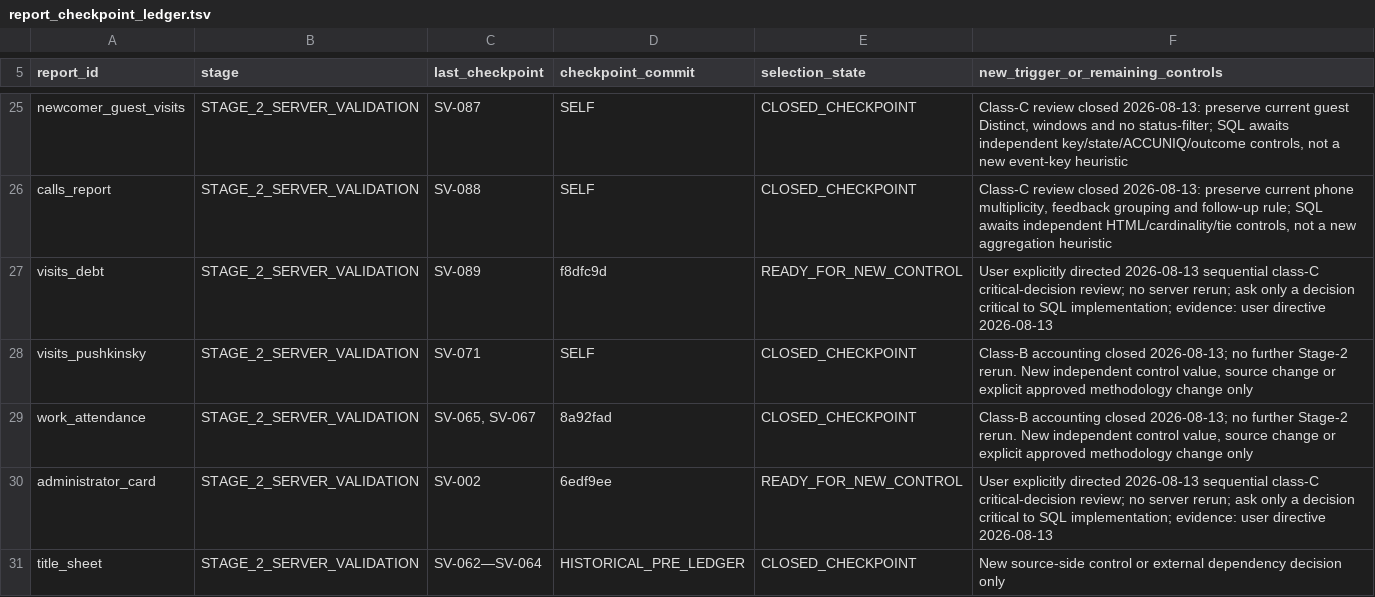
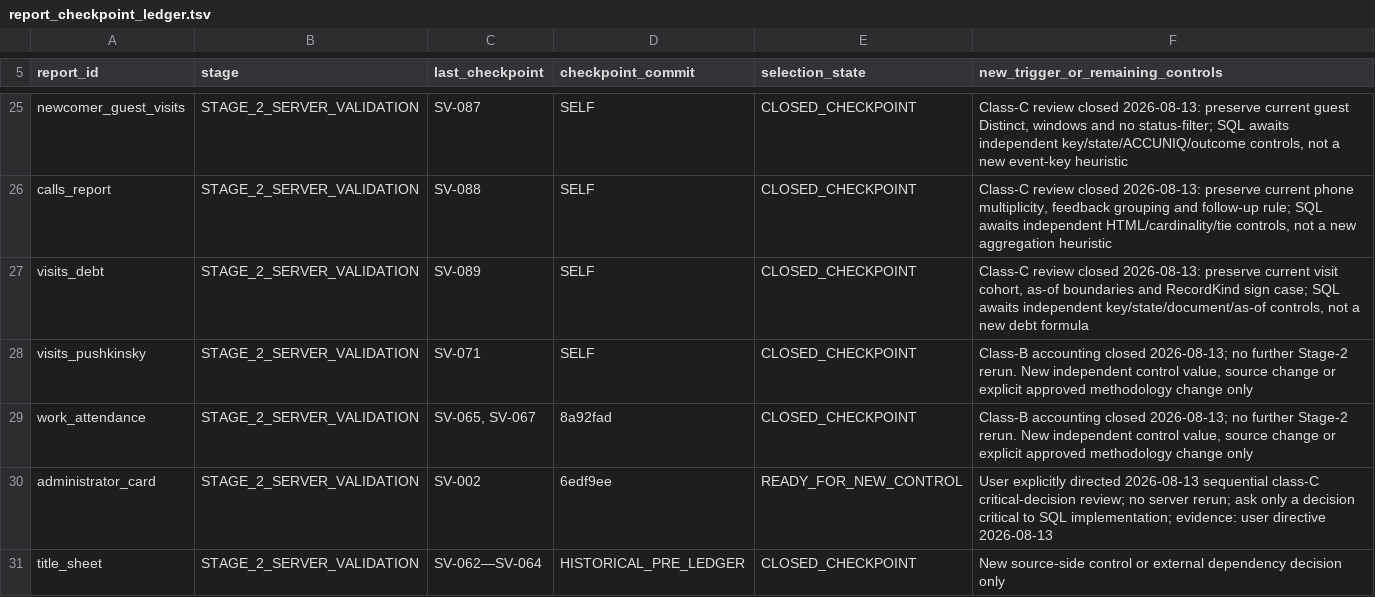
Before and after one commit to ilvkalinin/1c_to_powerBi, a TSV file: .agents/report_checkpoint_ledger.tsv, drawn as a sheet; only a part is shown, gaps mark what is left out.

```diff
--- a/.agents/report_checkpoint_ledger.tsv
+++ b/.agents/report_checkpoint_ledger.tsv
@@ -26,3 +26,3 @@ newcomer_guest_visits	STAGE_2_SERVER_VALIDATION	SV-087	SELF	CLOSED_CHECKPOINT	Cl
 calls_report	STAGE_2_SERVER_VALIDATION	SV-088	SELF	CLOSED_CHECKPOINT	Class-C review closed 2026-08-13: preserve current phone multiplicity, feedback grouping and follow-up rule; SQL awaits independent HTML/cardinality/tie controls, not a new aggregation heuristic
-visits_debt	STAGE_2_SERVER_VALIDATION	SV-089	f8dfc9d	READY_FOR_NEW_CONTROL	User explicitly directed 2026-08-13 sequential class-C critical-decision review; no server rerun; ask only a decision critical to SQL implementation; evidence: user directive 2026-08-13
+visits_debt	STAGE_2_SERVER_VALIDATION	SV-089	SELF	CLOSED_CHECKPOINT	Class-C review closed 2026-08-13: preserve current visit cohort, as-of boundaries and RecordKind sign case; SQL awaits independent key/state/document/as-of controls, not a new debt formula
 visits_pushkinsky	STAGE_2_SERVER_VALIDATION	SV-071	SELF	CLOSED_CHECKPOINT	Class-B accounting closed 2026-08-13; no further Stage-2 rerun. New independent control value, source change or explicit approved methodology change only
```
Also changed, not shown: .agents/active_package.tsv, 2 other files.
